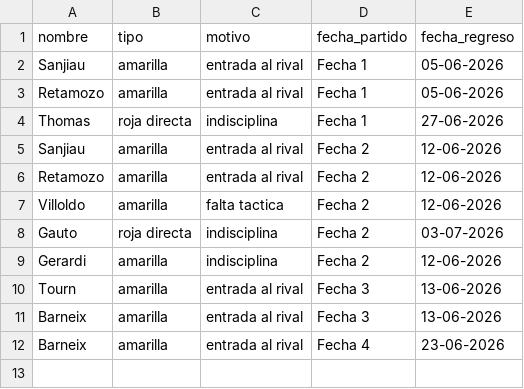
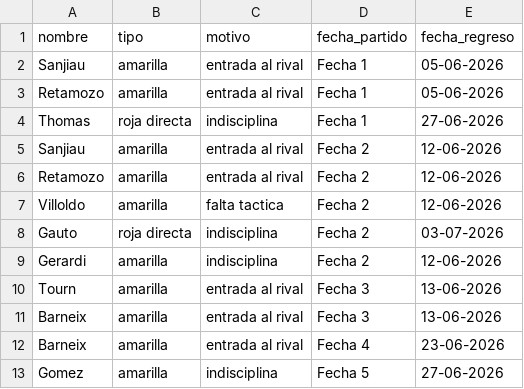
Before and after one commit to oyhenart/Estrella-Berisso-Analytics, a CSV file: code/data/sanciones_lesiones.csv, drawn as a sheet.

Commit message:
Add new entry for Gomez in sanciones_lesiones.csv

```diff
--- a/code/data/sanciones_lesiones.csv
+++ b/code/data/sanciones_lesiones.csv
@@ -12 +12,2 @@ Barneix,amarilla,entrada al rival,Fecha 3,13-06-2026
 Barneix,amarilla,entrada al rival,Fecha 4,23-06-2026
+Gomez,amarilla,indisciplina,Fecha 5,27-06-2026
```
